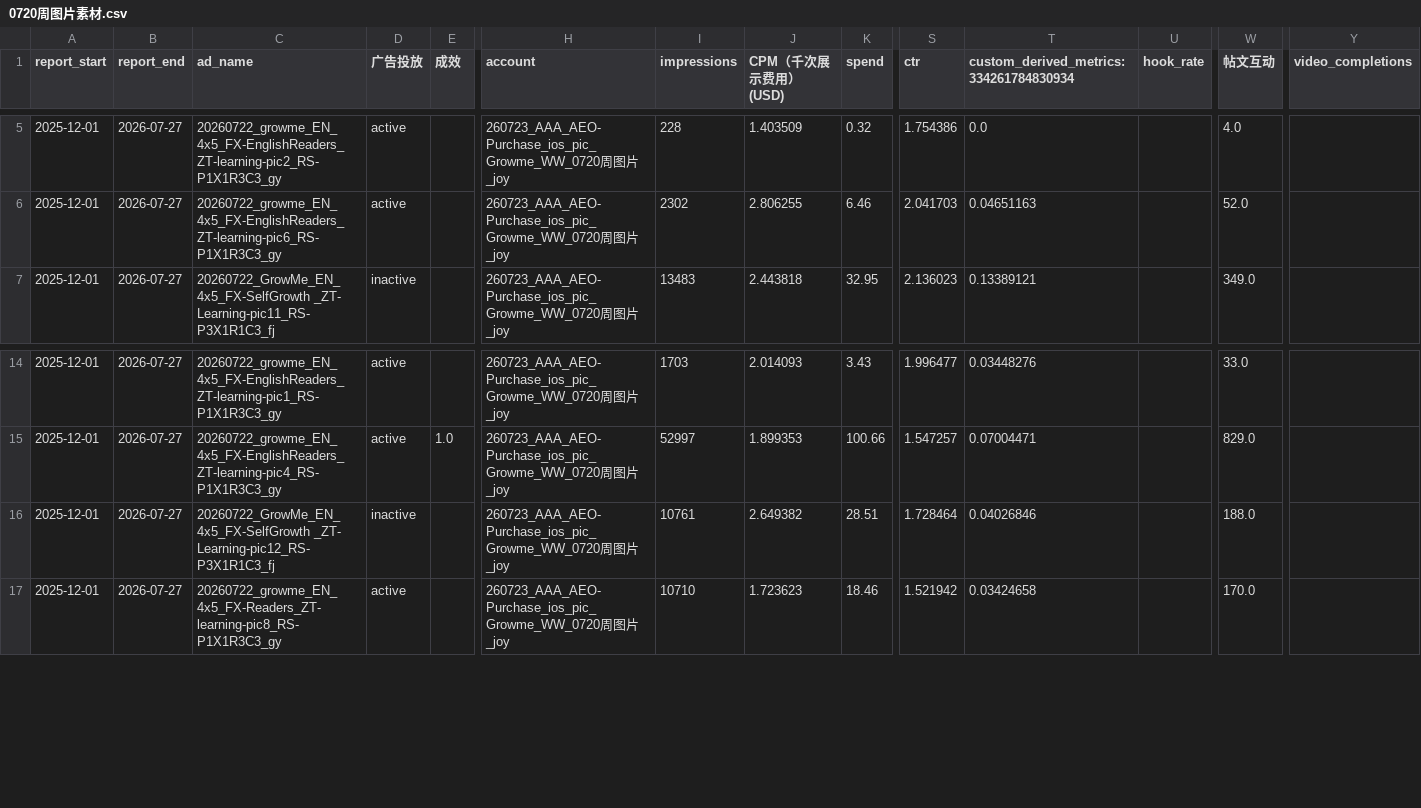
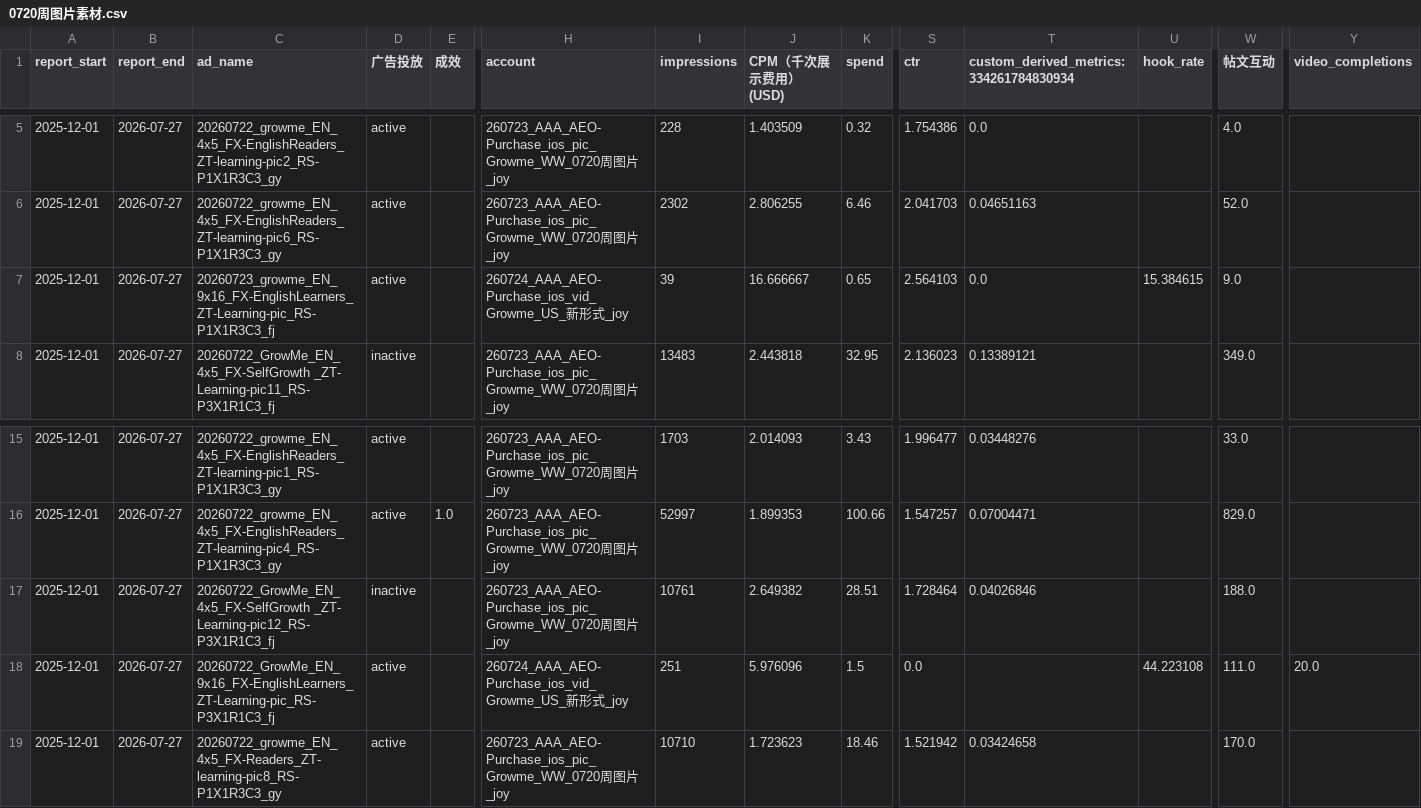
Before and after one commit to sylvia-molan030/GrowMe-Database, a CSV file: data_inputs/0720周图片素材.csv, drawn as a sheet; only a part is shown, gaps mark what is left out; rows hold the shown columns only; the diff names each change by its address in the sheet, - before the commit and + after, or states it on an @@ line.

```diff
--- a/data_inputs/0720周图片素材.csv
+++ b/data_inputs/0720周图片素材.csv
+row 7: 2025-12-01 | 2026-07-27 | 20260723_growme_EN_9x16_FX-EnglishLearners_ZT-Learning-pic_RS-P1X1R3C3_fj | active |  | 260724_AAA_AEO-Purchase_ios_vid_Growme_US_新形式_joy | 39 | 16.666667 | 0.65 | 2.564103 | 0.0 | 15.384615 | 9.0
+row 18: 2025-12-01 | 2026-07-27 | 20260722_GrowMe_EN_9x16_FX-EnglishLearners_ZT-Learning-pic_RS-P3X1R1C3_fj | active |  | 260724_AAA_AEO-Purchase_ios_vid_Growme_US_新形式_joy | 251 | 5.976096 | 1.5 | 0.0 |  | 44.223108 | 111.0 | 20.0
```
Also changed, not shown: data_inputs/0629周图片素材.csv, data_outputs/materials_catalog.csv, 35 other files.
